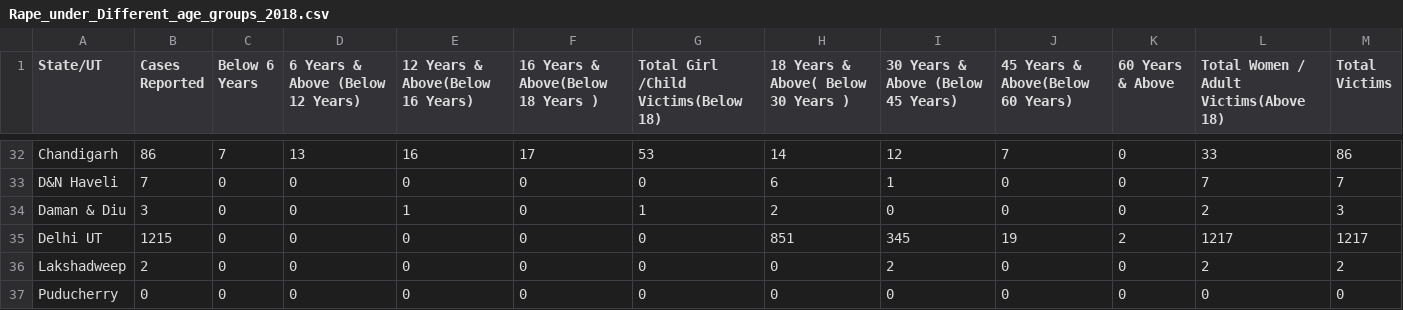
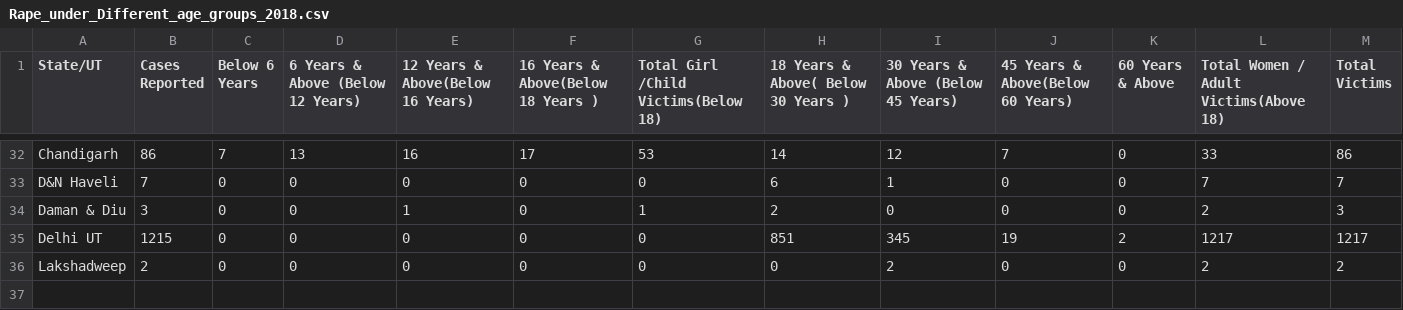
Before and after one commit to RajeevG187/Breaking-The-Scilence, a CSV file: Rape_Data/Rape_under_Different_age_groups_2018.csv, drawn as a sheet; only a part is shown, gaps mark what is left out; the diff names each change by its address in the sheet, - before the commit and + after, or states it on an @@ line.

Commit message:
changed dataset

```diff
--- a/Rape_Data/Rape_under_Different_age_groups_2018.csv
+++ b/Rape_Data/Rape_under_Different_age_groups_2018.csv
-row 37: Puducherry | 0 | 0 | 0 | 0 | 0 | 0 | 0 | 0 | 0 | 0 | 0 | 0
```
Also changed, not shown: 2 other files.
